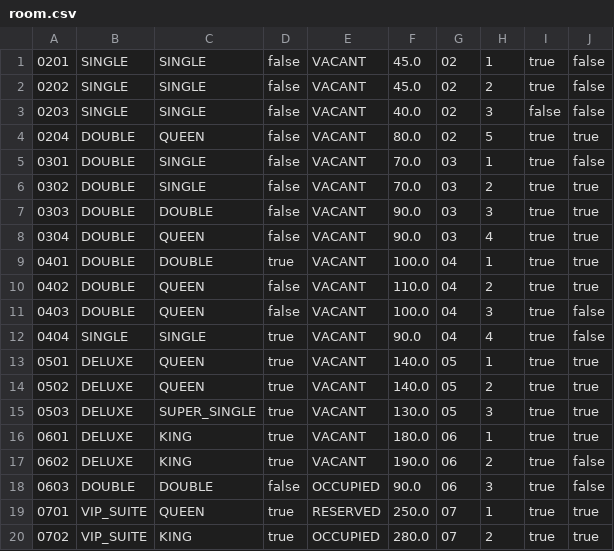
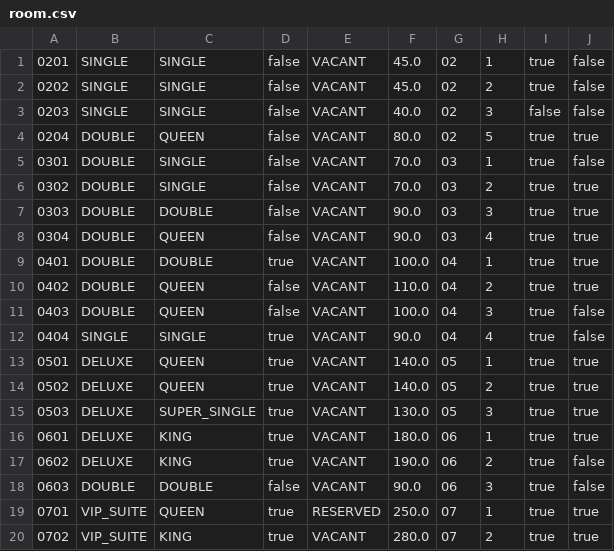
Before and after one commit to pravindkk/SC2002-Hotel-Reservation-Payment-System, a CSV file: hotel/room.csv, drawn as a sheet.

```diff
--- a/hotel/room.csv
+++ b/hotel/room.csv
@@ -17,4 +17,4 @@
 "0602","DELUXE","KING","true","VACANT","190.0","06","2","true","false"
-"0603","DOUBLE","DOUBLE","false","OCCUPIED","90.0","06","3","true","false"
+"0603","DOUBLE","DOUBLE","false","VACANT","90.0","06","3","true","false"
 "0701","VIP_SUITE","QUEEN","true","RESERVED","250.0","07","1","true","true"
-"0702","VIP_SUITE","KING","true","OCCUPIED","280.0","07","2","true","true"
+"0702","VIP_SUITE","KING","true","VACANT","280.0","07","2","true","true"
```
Also changed, not shown: hotel/reservation.csv, 3 other files.
